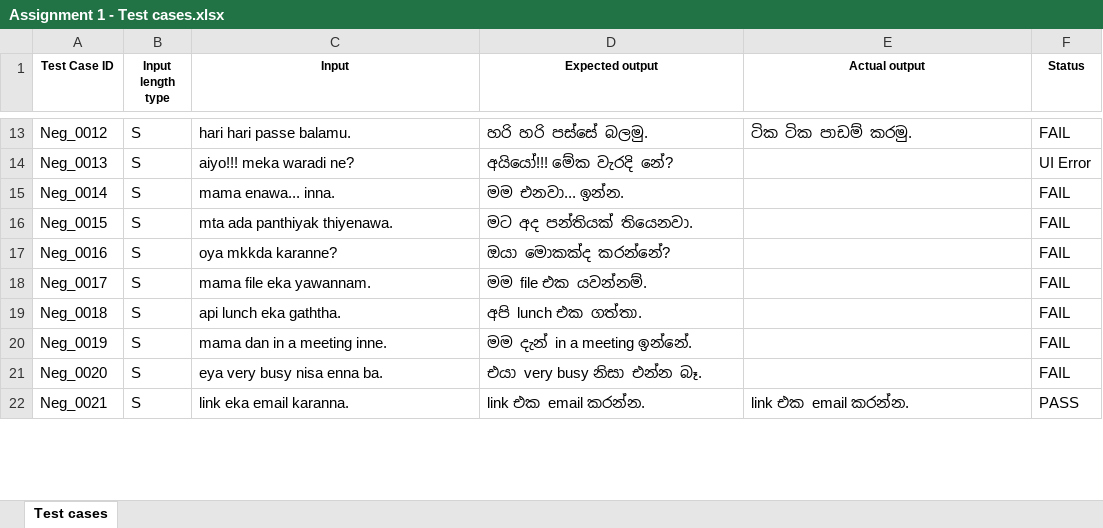
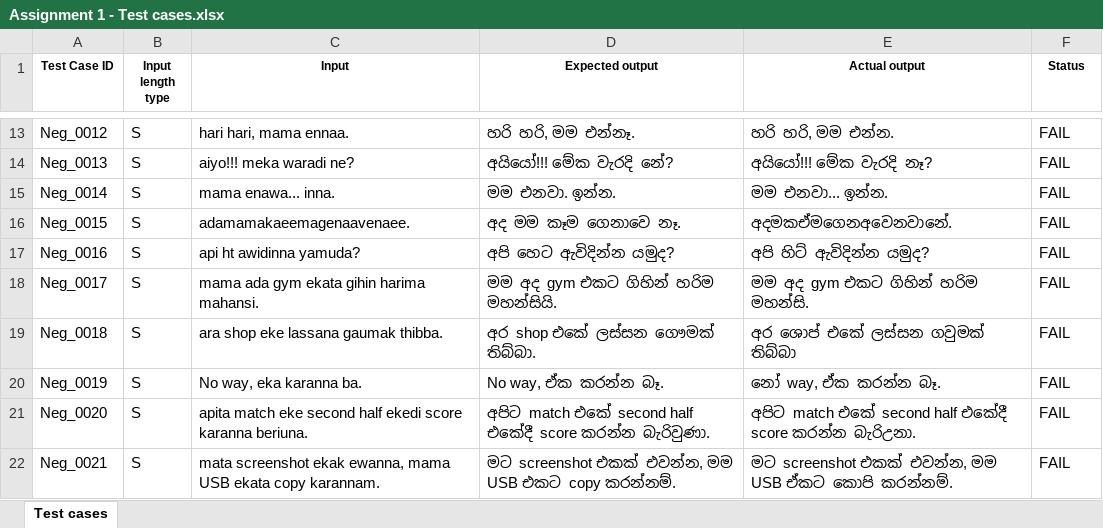
Before and after one commit to Tharu012/Singlish-to-Sinhala-Transliteration-Accuracy-Testing, an Excel workbook: Assignment 1 - Test cases.xlsx, sheet Test cases, drawn as a sheet; only a part is shown, gaps mark what is left out; values as stored, in another font and other column widths than the file's, no borders; the diff covers the shown part only; the diff names each change by its address in the sheet, - before the commit and + after, or states it on an @@ line.

```diff
--- a/Assignment 1 - Test cases.xlsx (sheet Test cases)
+++ b/Assignment 1 - Test cases.xlsx (sheet Test cases)
-C13 (Input): hari hari passe balamu.
+C13 (Input): hari hari, mama ennaa.
-D13 (Expected output): හරි හරි පස්සේ බලමු.
+D13 (Expected output): හරි හරි, මම එන්නෑ.
-E13 (Actual output): ටික ටික පාඩම් කරමු.
+E13 (Actual output): හරි හරි, මම එන්න.
-E14 (Actual output): (empty)
+E14 (Actual output): අයියෝ!!! මේක වැරදි නෑ?
-F14 (Status): UI Error
+F14 (Status): FAIL
-D15 (Expected output): මම එනවා... ඉන්න.
+D15 (Expected output): මම එනවා. ඉන්න.
-E15 (Actual output): (empty)
+E15 (Actual output): මම එනවා... ඉන්න.
-C16 (Input): mta ada panthiyak thiyenawa.
+C16 (Input): adamamakaeemagenaavenaee.
-D16 (Expected output): මට අද පන්තියක් තියෙනවා.
+D16 (Expected output): අද මම කෑම ගෙනාවෙ නෑ.
-E16 (Actual output): (empty)
+E16 (Actual output): අදමකඒමගෙනඅවෙනවානේ.
-C17 (Input): oya mkkda karanne?
+C17 (Input): api ht awidinna yamuda?
-D17 (Expected output): ඔයා මොකක්ද කරන්නේ?
+D17 (Expected output): අපි හෙට ඇවිදින්න යමුද?
-E17 (Actual output): (empty)
+E17 (Actual output): අපි හිට් ඇවිදින්න යමුද?
-C18 (Input): mama file eka yawannam.
+C18 (Input): mama ada gym ekata gihin harima mahansi.
-D18 (Expected output): මම file එක යවන්නම්.
+D18 (Expected output): මම අද gym එකට ගිහින් හරිම මහන්සියි.
-E18 (Actual output): (empty)
+E18 (Actual output): මම අද gym එකට ගිහින් හරිම මහන්සි.
-C19 (Input): api lunch eka gaththa.
+C19 (Input): ara shop eke lassana gaumak thibba.
-D19 (Expected output): අපි lunch එක ගත්තා.
+D19 (Expected output): අර shop එකේ ලස්සන ගෞමක් තිබ්බා.
-E19 (Actual output): (empty)
+E19 (Actual output): අර ශොප් එකේ ලස්සන ගවුමක් තිබ්බා
-C20 (Input): mama dan in a meeting inne.
+C20 (Input): No way, eka karanna ba.
-D20 (Expected output): මම දැන් in a meeting ඉන්නේ.
+D20 (Expected output): No way, ඒක කරන්න බෑ.
-E20 (Actual output): (empty)
+E20 (Actual output): නෝ way, ඒක කරන්න බෑ.
-C21 (Input): eya very busy nisa enna ba.
+C21 (Input): apita match eke second half ekedi score karanna beriuna.
-D21 (Expected output): එයා very busy නිසා එන්න බෑ.
+D21 (Expected output): අපිට match එකේ second half එකේදී score කරන්න බැරිවුණා.
-E21 (Actual output): (empty)
+E21 (Actual output): අපිට match එකේ second half එකේදී score කරන්න බැරිඋනා.
-C22 (Input): link eka email karanna.
+C22 (Input): mata screenshot ekak ewanna, mama USB ekata copy karannam.
-D22 (Expected output): link එක email කරන්න.
+D22 (Expected output): මට screenshot එකක් එවන්න, මම USB එකට copy කරන්නම්.
-E22 (Actual output): link එක email කරන්න.
+E22 (Actual output): මට screenshot එකක් එවන්න, මම USB ඒකට කොපි කරන්නම්.
-F22 (Status): PASS
+F22 (Status): FAIL
```
Also changed, not shown: 103 edited cells elsewhere in this sheet, 1 other file.
